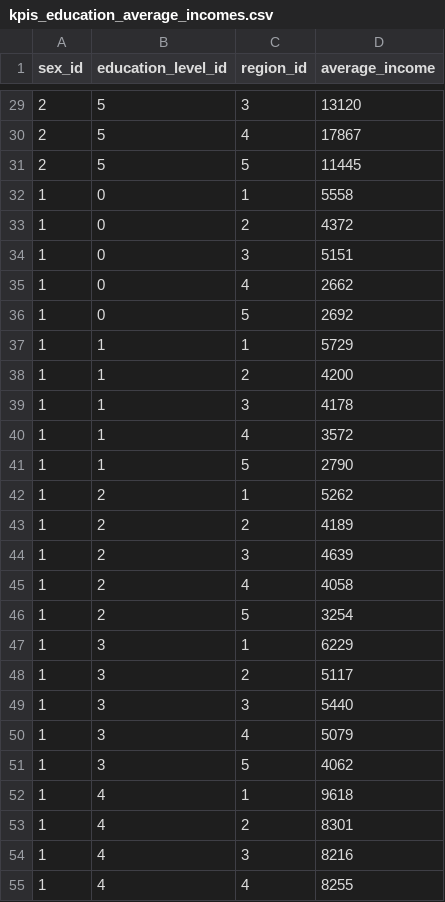
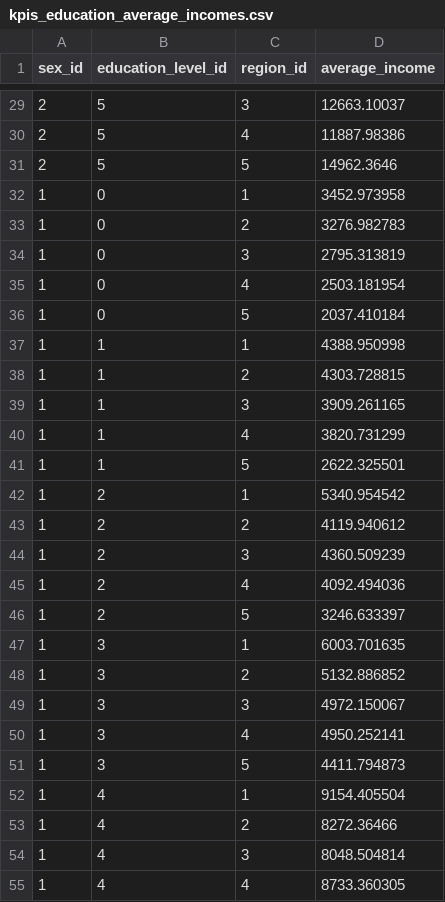
Before and after one commit to ceeyweb/simulador, a CSV file: db/data/kpis_education_average_incomes.csv, drawn as a sheet; only a part is shown, gaps mark what is left out; the diff covers the shown part only.

Commit message:
update 'kpis_education_average_incomes' data

```diff
--- a/db/data/kpis_education_average_incomes.csv
+++ b/db/data/kpis_education_average_incomes.csv
@@ -29,27 +29,27 @@ sex_id,education_level_id,region_id,average_income
-2,5,3,13120
-2,5,4,17867
-2,5,5,11445
-1,0,1,5558
-1,0,2,4372
-1,0,3,5151
-1,0,4,2662
-1,0,5,2692
-1,1,1,5729
-1,1,2,4200
-1,1,3,4178
-1,1,4,3572
-1,1,5,2790
-1,2,1,5262
-1,2,2,4189
-1,2,3,4639
-1,2,4,4058
-1,2,5,3254
-1,3,1,6229
-1,3,2,5117
-1,3,3,5440
-1,3,4,5079
-1,3,5,4062
-1,4,1,9618
-1,4,2,8301
-1,4,3,8216
-1,4,4,8255
+2,5,3,12663.10037
+2,5,4,11887.98386
+2,5,5,14962.3646
+1,0,1,3452.973958
+1,0,2,3276.982783
+1,0,3,2795.313819
+1,0,4,2503.181954
+1,0,5,2037.410184
+1,1,1,4388.950998
+1,1,2,4303.728815
+1,1,3,3909.261165
+1,1,4,3820.731299
+1,1,5,2622.325501
+1,2,1,5340.954542
+1,2,2,4119.940612
+1,2,3,4360.509239
+1,2,4,4092.494036
+1,2,5,3246.633397
+1,3,1,6003.701635
+1,3,2,5132.886852
+1,3,3,4972.150067
+1,3,4,4950.252141
+1,3,5,4411.794873
+1,4,1,9154.405504
+1,4,2,8272.36466
+1,4,3,8048.504814
+1,4,4,8733.360305
```
Also changed, not shown: 33 edited cells elsewhere in this file, 2 other files.
